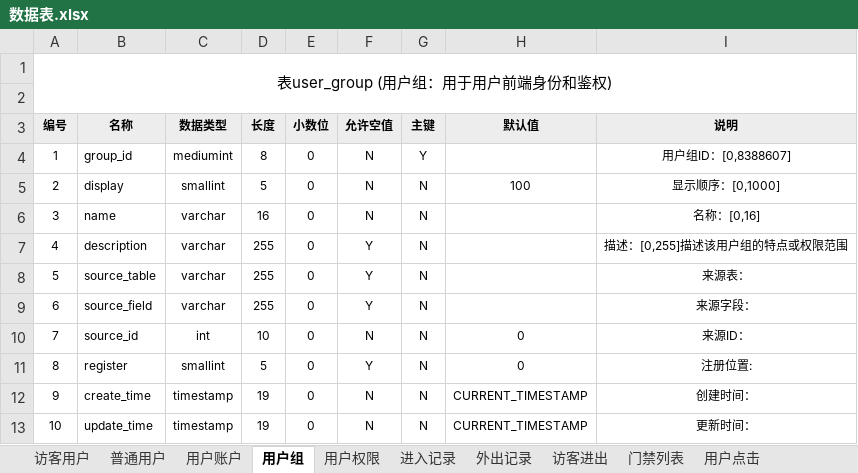
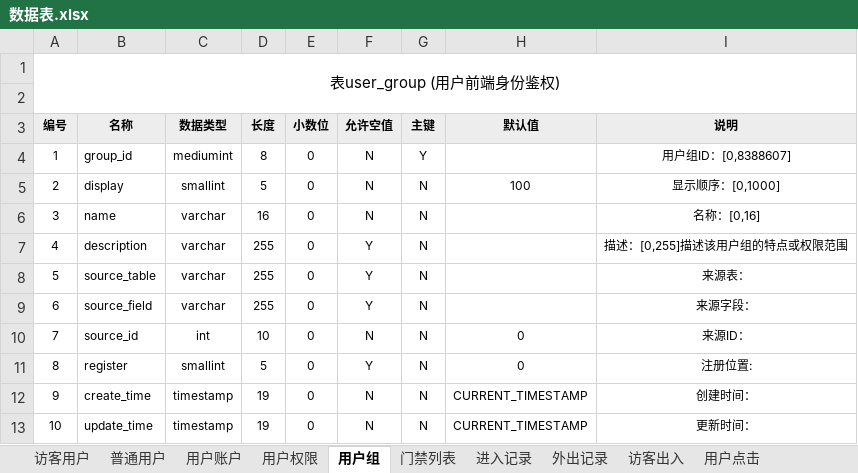
Before and after one commit to chongming-bird/QR-Code_ACMS, an Excel workbook: 论文/materials/数据表.xlsx, sheet 用户组, drawn as a sheet; values as stored, in another font and other column widths than the file's, no borders; the diff names each change by its address in the sheet, - before the commit and + after, or states it on an @@ line.

```diff
--- a/论文/materials/数据表.xlsx (sheet 用户组)
+++ b/论文/materials/数据表.xlsx (sheet 用户组)
-sheet tab: 访客进出
+sheet tab: 访客出入
@@ sheet tab order changed: 访客用户 | 普通用户 | 用户账户 | 用户权限 | 用户组 | 门禁列表 | 进入记录 | 外出记录 | 访客出入 | 用户点击 @@
-A1 (编号): 表user_group (用户组：用于用户前端身份和鉴权)
+A1 (编号): 表user_group (用户前端身份鉴权)
```
Also changed, not shown: sheet 访客出入, 4 other files.
